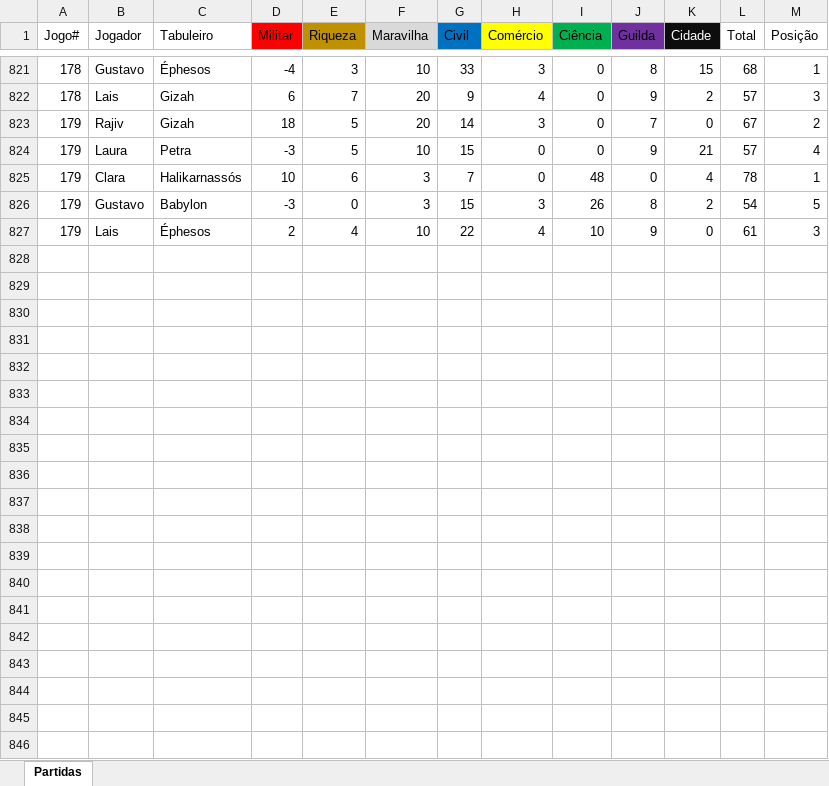
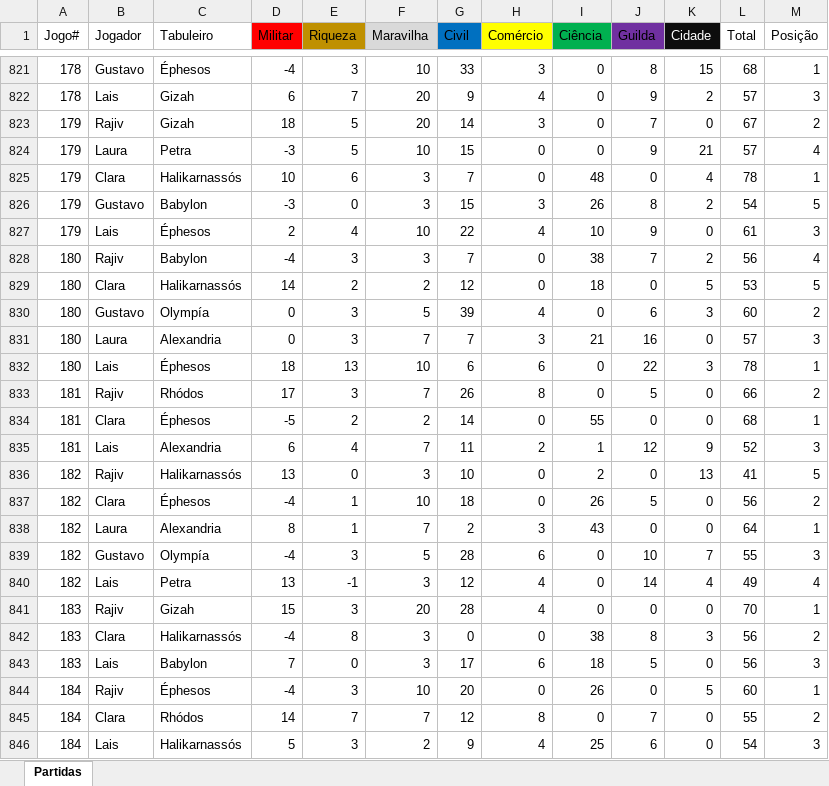
Before and after one commit to rajivalbino/DataSy, an Excel workbook: 7wonders/data/7wonders.xlsx, sheet Partidas, drawn as a sheet; only a part is shown, gaps mark what is left out; values as stored, in another font and other column widths than the file's, no borders; conditional formats not drawn; the diff names each change by its address in the sheet, - before the commit and + after, or states it on an @@ line.

Commit message:
updated data

```diff
--- a/7wonders/data/7wonders.xlsx (sheet Partidas)
+++ b/7wonders/data/7wonders.xlsx (sheet Partidas)
+row 828: 180 | Rajiv | Babylon | -4 | 3 | 3 | 7 | 0 | 38 | 7 | 2 | 56 | 4
+row 829: 180 | Clara | Halikarnassós | 14 | 2 | 2 | 12 | 0 | 18 | 0 | 5 | 53 | 5
+row 830: 180 | Gustavo | Olympía | 0 | 3 | 5 | 39 | 4 | 0 | 6 | 3 | 60 | 2
+row 831: 180 | Laura | Alexandria | 0 | 3 | 7 | 7 | 3 | 21 | 16 | 0 | 57 | 3
+row 832: 180 | Lais | Éphesos | 18 | 13 | 10 | 6 | 6 | 0 | 22 | 3 | 78 | 1
+row 833: 181 | Rajiv | Rhódos | 17 | 3 | 7 | 26 | 8 | 0 | 5 | 0 | 66 | 2
+row 834: 181 | Clara | Éphesos | -5 | 2 | 2 | 14 | 0 | 55 | 0 | 0 | 68 | 1
+row 835: 181 | Lais | Alexandria | 6 | 4 | 7 | 11 | 2 | 1 | 12 | 9 | 52 | 3
+row 836: 182 | Rajiv | Halikarnassós | 13 | 0 | 3 | 10 | 0 | 2 | 0 | 13 | 41 | 5
+row 837: 182 | Clara | Éphesos | -4 | 1 | 10 | 18 | 0 | 26 | 5 | 0 | 56 | 2
+row 838: 182 | Laura | Alexandria | 8 | 1 | 7 | 2 | 3 | 43 | 0 | 0 | 64 | 1
+row 839: 182 | Gustavo | Olympía | -4 | 3 | 5 | 28 | 6 | 0 | 10 | 7 | 55 | 3
+row 840: 182 | Lais | Petra | 13 | -1 | 3 | 12 | 4 | 0 | 14 | 4 | 49 | 4
+row 841: 183 | Rajiv | Gizah | 15 | 3 | 20 | 28 | 4 | 0 | 0 | 0 | 70 | 1
+row 842: 183 | Clara | Halikarnassós | -4 | 8 | 3 | 0 | 0 | 38 | 8 | 3 | 56 | 2
+row 843: 183 | Lais | Babylon | 7 | 0 | 3 | 17 | 6 | 18 | 5 | 0 | 56 | 3
+row 844: 184 | Rajiv | Éphesos | -4 | 3 | 10 | 20 | 0 | 26 | 0 | 5 | 60 | 1
+row 845: 184 | Clara | Rhódos | 14 | 7 | 7 | 12 | 8 | 0 | 7 | 0 | 55 | 2
+row 846: 184 | Lais | Halikarnassós | 5 | 3 | 2 | 9 | 4 | 25 | 6 | 0 | 54 | 3
```
Also changed, not shown: 1 other file.
